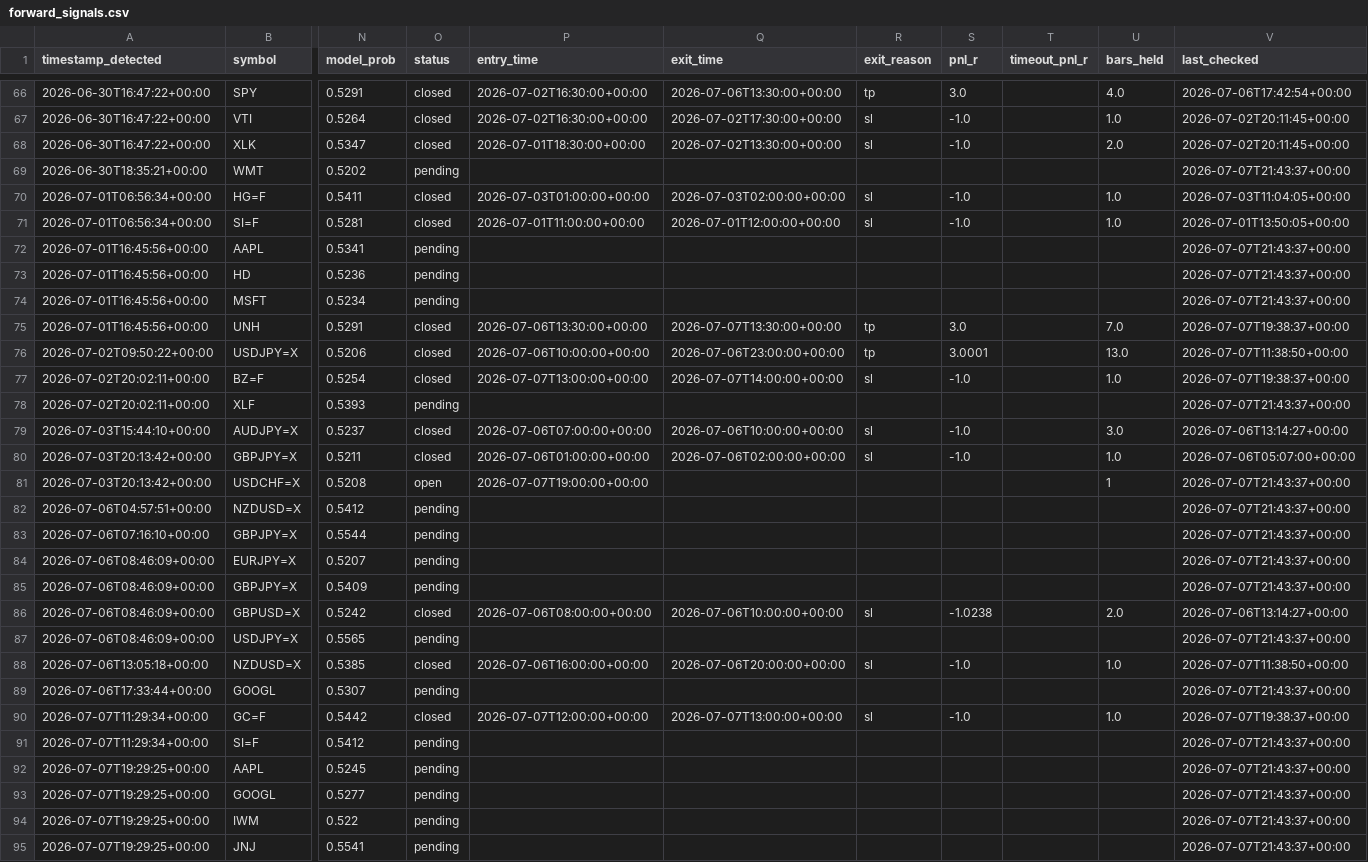
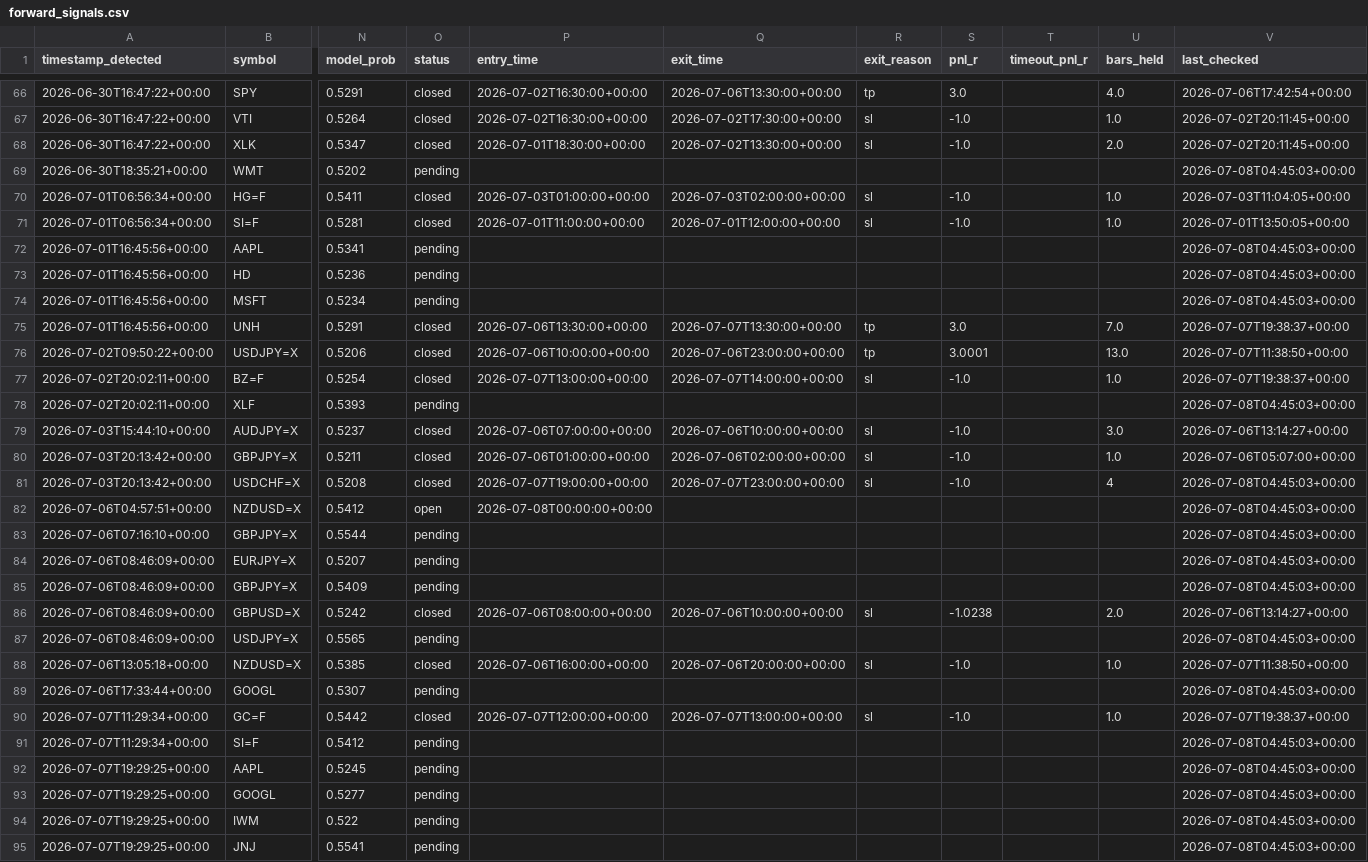
Before and after one commit to anabil-muthmercapital/S-D-learning, a CSV file: data/forward_signals.csv, drawn as a sheet; only a part is shown, gaps mark what is left out; the diff covers the shown part only; the diff names each change by its address in the sheet, - before the commit and + after, or states it on an @@ line.

```diff
--- a/data/forward_signals.csv
+++ b/data/forward_signals.csv
-V69 (last_checked): 2026-07-07T21:43:37+00:00
+V69 (last_checked): 2026-07-08T04:45:03+00:00
-V72:V74 (last_checked): 2026-07-07T21:43:37+00:00
+V72:V74 (last_checked): 2026-07-08T04:45:03+00:00
-V78 (last_checked): 2026-07-07T21:43:37+00:00
+V78 (last_checked): 2026-07-08T04:45:03+00:00
-O81 (status): open
+O81 (status): closed
-Q81 (exit_time): (empty)
+Q81 (exit_time): 2026-07-07T23:00:00+00:00
-R81 (exit_reason): (empty)
+R81 (exit_reason): sl
-S81 (pnl_r): (empty)
+S81 (pnl_r): -1.0
-U81 (bars_held): 1
+U81 (bars_held): 4
-V81:V85 (last_checked): 2026-07-07T21:43:37+00:00
+V81:V85 (last_checked): 2026-07-08T04:45:03+00:00
-O82 (status): pending
+O82 (status): open
-P82 (entry_time): (empty)
+P82 (entry_time): 2026-07-08T00:00:00+00:00
-V87 (last_checked): 2026-07-07T21:43:37+00:00
+V87 (last_checked): 2026-07-08T04:45:03+00:00
-V89 (last_checked): 2026-07-07T21:43:37+00:00
+V89 (last_checked): 2026-07-08T04:45:03+00:00
-V91:V95 (last_checked): 2026-07-07T21:43:37+00:00
+V91:V95 (last_checked): 2026-07-08T04:45:03+00:00
```
Also changed, not shown: 2 added rows and 29 edited cells elsewhere in this file.
